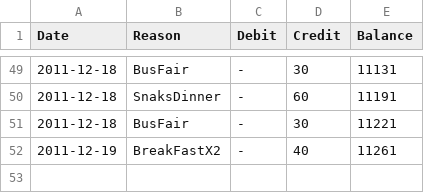
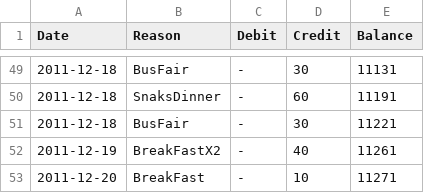
Before and after one commit to tejakunchavenkata/utils, a CSV file: .home/.AccBooks/spent.csv, drawn as a sheet; only a part is shown, gaps mark what is left out; the diff names each change by its address in the sheet, - before the commit and + after, or states it on an @@ line.

```diff
--- a/.home/.AccBooks/spent.csv
+++ b/.home/.AccBooks/spent.csv
+row 53: 2011-12-20 | BreakFast | - | 10 | 11271
```
Also changed, not shown: .home/.AccBooks/wallet.csv.
